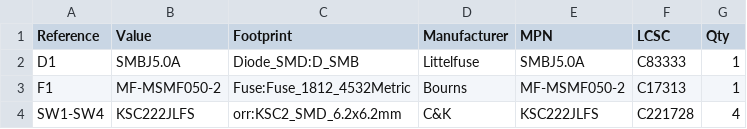
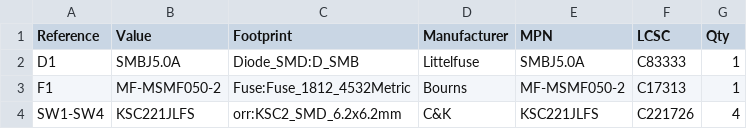
Before and after one commit to chirauki/open-rally-remote, a CSV file: electronics/joystick-pcb/fab/joystick-bom.csv, drawn as a sheet.

Commit message:
Switch the joystick to the KSC221JLFS and widen the knob push gap
LCSC has no KSC222JLFS (C221728) in stock. The KSC221JLFS (C221726)
has the same 2 N force, body and J-bend land pattern, so the joystick
PCB layout is unchanged; it has standard silver contacts (500,000
operations instead of 1,000,000) and up to 0.65 mm travel instead of
0.5 mm.

In the V0.24 CAD, the knob push gap grows from 0.7 to 0.9 mm and the
knob from 5.5 to 5.7 mm proud, so every switch trips before the knob
stop. The radial knob insert moves from 2.9 to 3.2 mm below the knob
top, away from the rim underside, where it left a 0.15 mm wall.

Regenerate the joystick PCB, schematic and fabrication files, add the
V0.24 schematic image and update the docs. Note that with nominal
switch travel a hard push loads the switches before the knob stop.

Signed-off-by: Marc Cirauqui <marc@tetrate.io>

```diff
--- a/electronics/joystick-pcb/fab/joystick-bom.csv
+++ b/electronics/joystick-pcb/fab/joystick-bom.csv
@@ -3,2 +3,2 @@
 "F1","MF-MSMF050-2","Fuse:Fuse_1812_4532Metric","Bourns","MF-MSMF050-2","C17313","1"
-"SW1-SW4","KSC222JLFS","orr:KSC2_SMD_6.2x6.2mm","C&K","KSC222JLFS","C221728","4"
+"SW1-SW4","KSC221JLFS","orr:KSC2_SMD_6.2x6.2mm","C&K","KSC221JLFS","C221726","4"
```
Also changed, not shown: electronics/joystick-pcb/fab/joystick-pos.csv, 26 other files.
